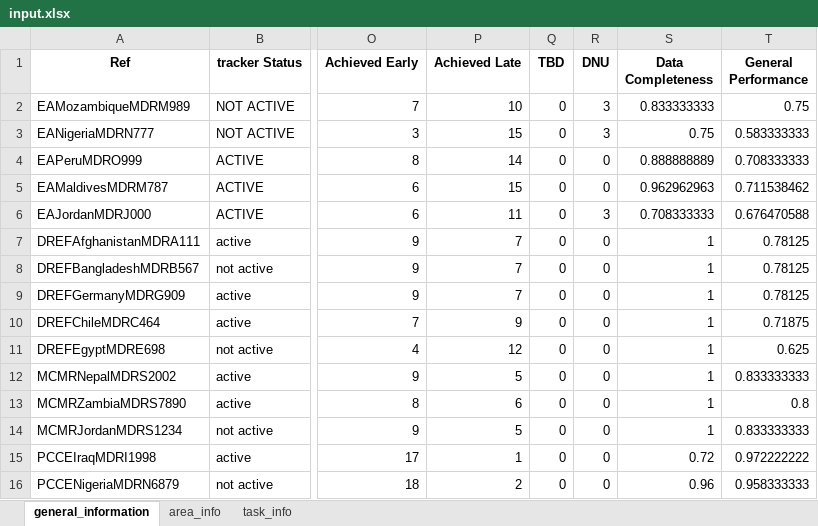
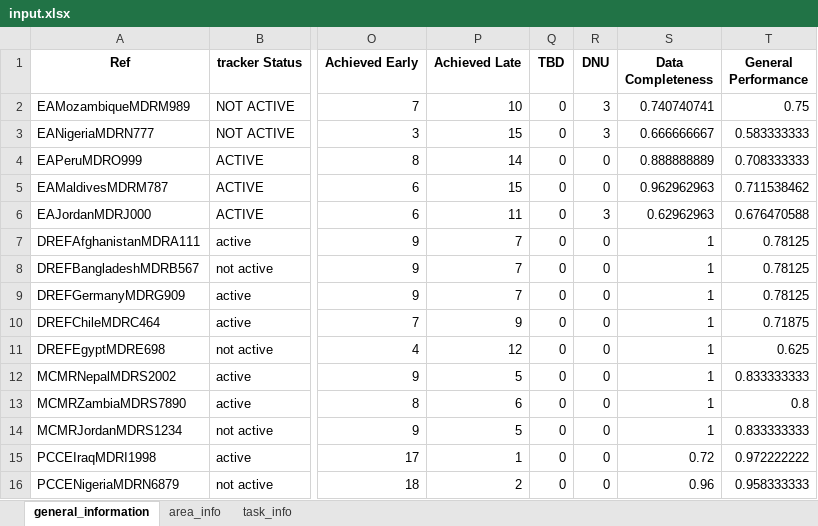
Before and after one commit to TKartist/Dashlivery, an Excel workbook: power_bi_input/input.xlsx, sheet general_information, drawn as a sheet; only a part is shown, gaps mark what is left out; values as stored, in another font and other column widths than the file's, no borders; the diff names each change by its address in the sheet, - before the commit and + after, or states it on an @@ line.

```diff
--- a/power_bi_input/input.xlsx (sheet general_information)
+++ b/power_bi_input/input.xlsx (sheet general_information)
-S2 (Data Completeness): 0.833333333
+S2 (Data Completeness): 0.740740741
-S3 (Data Completeness): 0.75
+S3 (Data Completeness): 0.666666667
-S6 (Data Completeness): 0.708333333
+S6 (Data Completeness): 0.62962963
```
Also changed, not shown: sheet task_info, sheet area_info, 7 other files.
